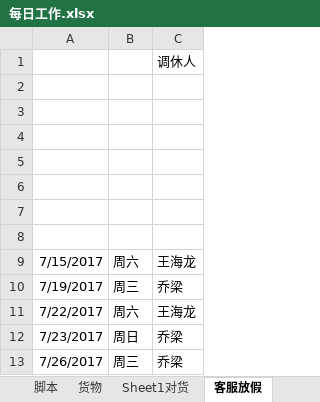
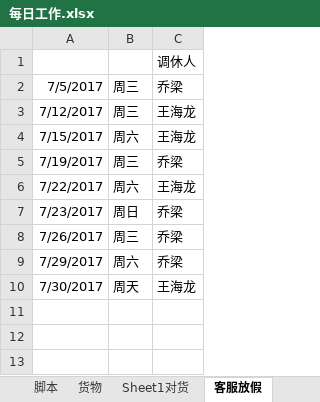
Before and after one commit to jjwjack/python, an Excel workbook: python/mywork/每日工作.xlsx, sheet 客服放假, drawn as a sheet; values as stored, in another font and other column widths than the file's, no borders; removed rows and columns are numbered as before the commit, all else as after; the diff names each change by its address in the sheet, - before the commit and + after, or states it on an @@ line.

```diff
--- a/python/mywork/每日工作.xlsx (sheet 客服放假)
+++ b/python/mywork/每日工作.xlsx (sheet 客服放假)
-row 2: (empty)
+row 2: 7/5/2017 | 周三 | 乔梁
-row 3: (empty)
+row 3: 7/12/2017 | 周三 | 王海龙
-row 4: (empty)
-row 5: (empty)
-row 6: (empty)
-row 7: (empty)
-row 8: (empty)
+row 9: 7/29/2017 | 周六 | 乔梁
+row 10: 7/30/2017 | 周天 | 王海龙
```
Also changed, not shown: sheet 报销, sheet 日常.
